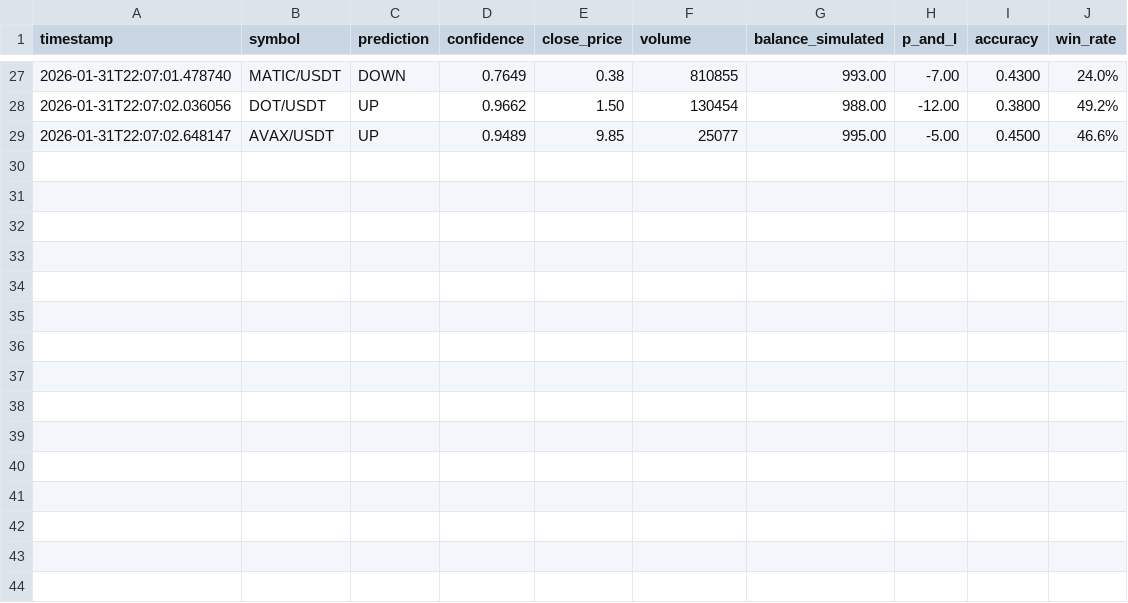
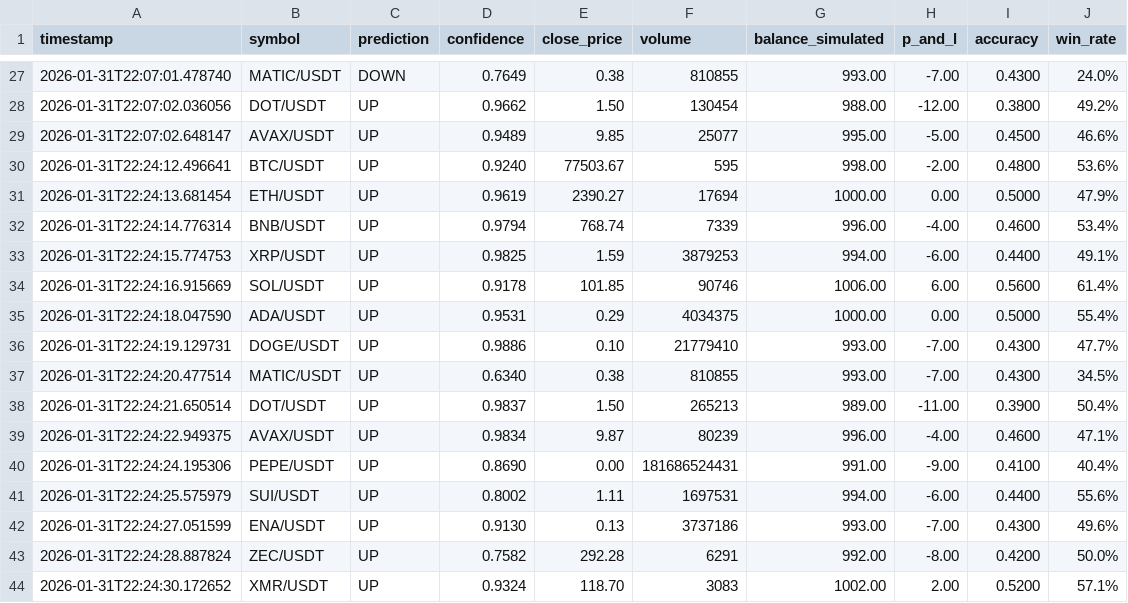
Before and after one commit to Dies21/ai-trading-dashboard, a CSV file: logs/predictions.csv, drawn as a sheet; only a part is shown, gaps mark what is left out; the diff names each change by its address in the sheet, - before the commit and + after, or states it on an @@ line.

Commit message:
auto-update: predictions 2026-01-31 22:24

```diff
--- a/logs/predictions.csv
+++ b/logs/predictions.csv
+row 30: 2026-01-31T22:24:12.496641 | BTC/USDT | UP | 0.9240 | 77503.67 | 595 | 998.00 | -2.00 | 0.4800 | 53.6%
+row 31: 2026-01-31T22:24:13.681454 | ETH/USDT | UP | 0.9619 | 2390.27 | 17694 | 1000.00 | 0.00 | 0.5000 | 47.9%
+row 32: 2026-01-31T22:24:14.776314 | BNB/USDT | UP | 0.9794 | 768.74 | 7339 | 996.00 | -4.00 | 0.4600 | 53.4%
+row 33: 2026-01-31T22:24:15.774753 | XRP/USDT | UP | 0.9825 | 1.59 | 3879253 | 994.00 | -6.00 | 0.4400 | 49.1%
+row 34: 2026-01-31T22:24:16.915669 | SOL/USDT | UP | 0.9178 | 101.85 | 90746 | 1006.00 | 6.00 | 0.5600 | 61.4%
+row 35: 2026-01-31T22:24:18.047590 | ADA/USDT | UP | 0.9531 | 0.29 | 4034375 | 1000.00 | 0.00 | 0.5000 | 55.4%
+row 36: 2026-01-31T22:24:19.129731 | DOGE/USDT | UP | 0.9886 | 0.10 | 21779410 | 993.00 | -7.00 | 0.4300 | 47.7%
+row 37: 2026-01-31T22:24:20.477514 | MATIC/USDT | UP | 0.6340 | 0.38 | 810855 | 993.00 | -7.00 | 0.4300 | 34.5%
+row 38: 2026-01-31T22:24:21.650514 | DOT/USDT | UP | 0.9837 | 1.50 | 265213 | 989.00 | -11.00 | 0.3900 | 50.4%
+row 39: 2026-01-31T22:24:22.949375 | AVAX/USDT | UP | 0.9834 | 9.87 | 80239 | 996.00 | -4.00 | 0.4600 | 47.1%
+row 40: 2026-01-31T22:24:24.195306 | PEPE/USDT | UP | 0.8690 | 0.00 | 181686524431 | 991.00 | -9.00 | 0.4100 | 40.4%
+row 41: 2026-01-31T22:24:25.575979 | SUI/USDT | UP | 0.8002 | 1.11 | 1697531 | 994.00 | -6.00 | 0.4400 | 55.6%
+row 42: 2026-01-31T22:24:27.051599 | ENA/USDT | UP | 0.9130 | 0.13 | 3737186 | 993.00 | -7.00 | 0.4300 | 49.6%
+row 43: 2026-01-31T22:24:28.887824 | ZEC/USDT | UP | 0.7582 | 292.28 | 6291 | 992.00 | -8.00 | 0.4200 | 50.0%
+row 44: 2026-01-31T22:24:30.172652 | XMR/USDT | UP | 0.9324 | 118.70 | 3083 | 1002.00 | 2.00 | 0.5200 | 57.1%
```
